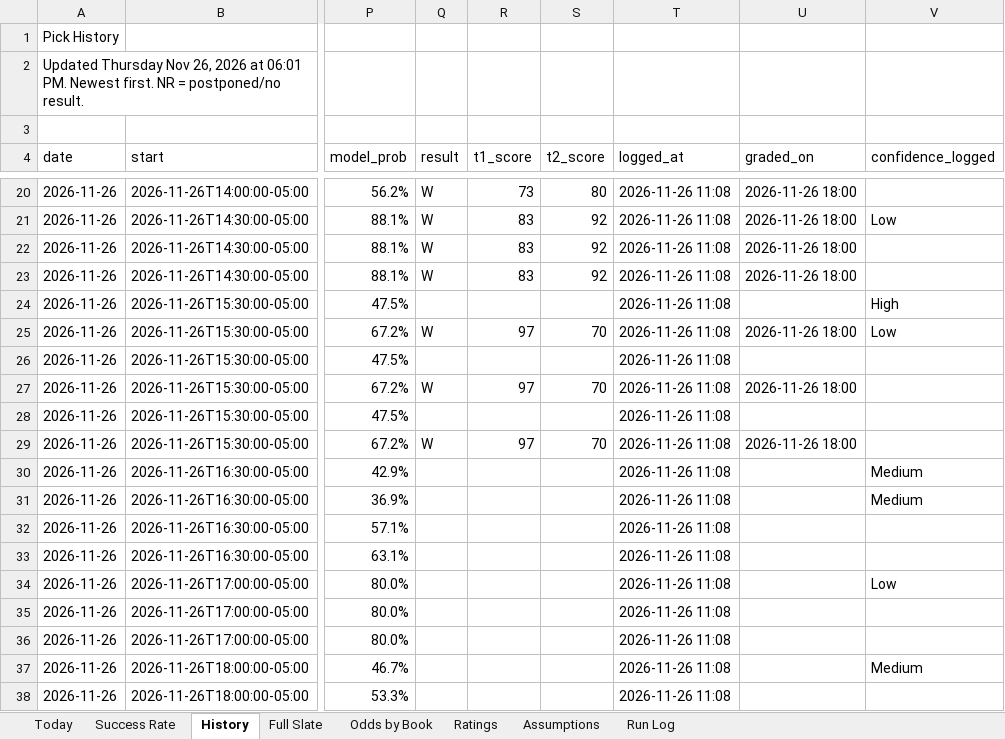
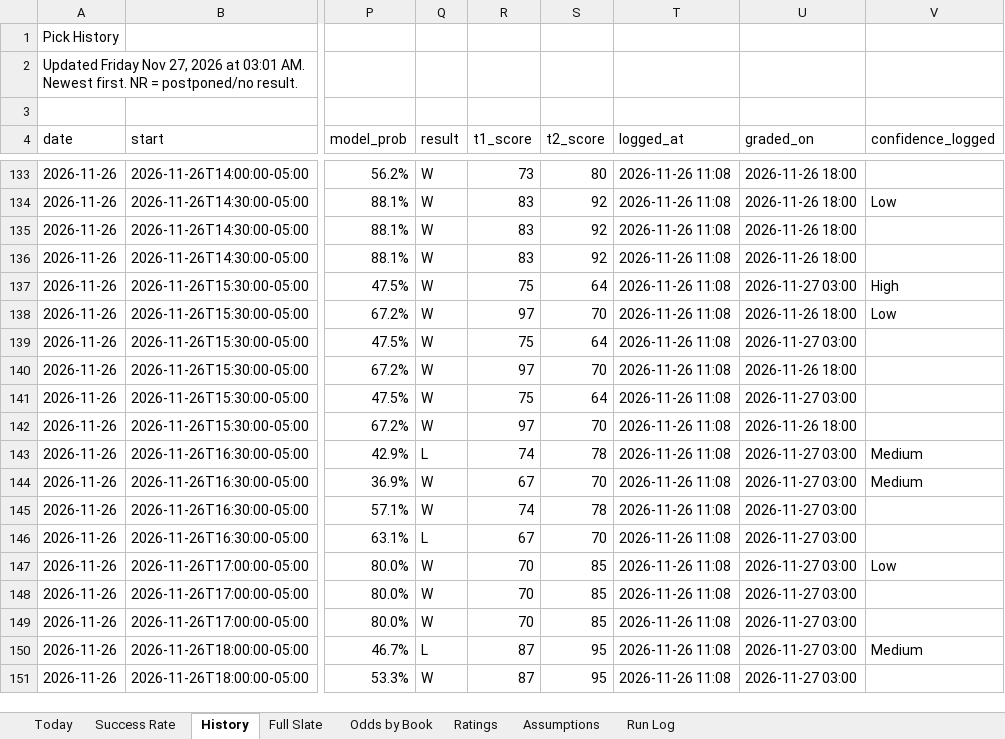
Before and after one commit to coltenmorris/ncaam-model, an Excel workbook: docs/NCAAM_Dashboard.xlsx, sheet History, drawn as a sheet; only a part is shown, gaps mark what is left out; values as stored, in another font and other column widths than the file's, no cell formats; addresses are those after the commit; the diff covers the shown part only; the diff names each change by its address in the sheet, - before the commit and + after, or states it on an @@ line.

```diff
--- a/docs/NCAAM_Dashboard.xlsx (sheet History)
+++ b/docs/NCAAM_Dashboard.xlsx (sheet History)
-A2 (date): Updated Thursday Nov 26, 2026 at 06:01 PM. Newest first.…
+A2 (date): Updated Friday Nov 27, 2026 at 03:01 AM. Newest first.…
-Q137 (result): (empty)
+Q137 (result): W
-R137 (t1_score): (empty)
+R137 (t1_score): 75
-S137 (t2_score): (empty)
+S137 (t2_score): 64
-U137 (graded_on): (empty)
+U137 (graded_on): 2026-11-27 03:00
-Q139 (result): (empty)
+Q139 (result): W
-R139 (t1_score): (empty)
+R139 (t1_score): 75
-S139 (t2_score): (empty)
+S139 (t2_score): 64
-U139 (graded_on): (empty)
+U139 (graded_on): 2026-11-27 03:00
-Q141 (result): (empty)
+Q141 (result): W
-R141 (t1_score): (empty)
+R141 (t1_score): 75
-S141 (t2_score): (empty)
+S141 (t2_score): 64
-U141 (graded_on): (empty)
+U141 (graded_on): 2026-11-27 03:00
-Q143 (result): (empty)
+Q143 (result): L
-R143 (t1_score): (empty)
+R143 (t1_score): 74
-S143 (t2_score): (empty)
+S143 (t2_score): 78
-U143:U151 (graded_on): (empty)
+U143:U151 (graded_on): 2026-11-27 03:00
-Q144:Q145 (result): (empty)
+Q144:Q145 (result): W
-R144 (t1_score): (empty)
+R144 (t1_score): 67
-S144 (t2_score): (empty)
+S144 (t2_score): 70
-R145 (t1_score): (empty)
+R145 (t1_score): 74
-S145 (t2_score): (empty)
+S145 (t2_score): 78
-Q146 (result): (empty)
+Q146 (result): L
-R146 (t1_score): (empty)
+R146 (t1_score): 67
-S146 (t2_score): (empty)
+S146 (t2_score): 70
-Q147:Q149 (result): (empty)
+Q147:Q149 (result): W
-R147:R149 (t1_score): (empty)
+R147:R149 (t1_score): 70
-S147:S149 (t2_score): (empty)
+S147:S149 (t2_score): 85
-Q150 (result): (empty)
+Q150 (result): L
-R150:R151 (t1_score): (empty)
+R150:R151 (t1_score): 87
-S150:S151 (t2_score): (empty)
+S150:S151 (t2_score): 95
-Q151 (result): (empty)
+Q151 (result): W
```
Also changed, not shown: 113 added rows and 87 edited cells elsewhere in this sheet, sheet Odds by Book, sheet Full Slate, sheet Today, sheet Ratings, sheet Success Rate, sheet Run Log, cell formats, 9 other files.
